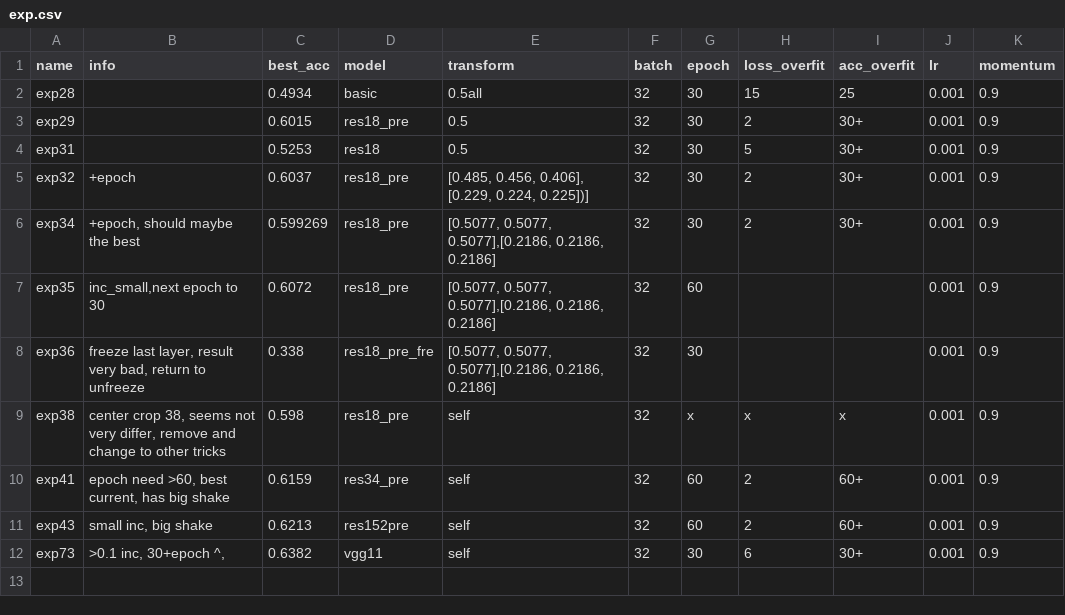
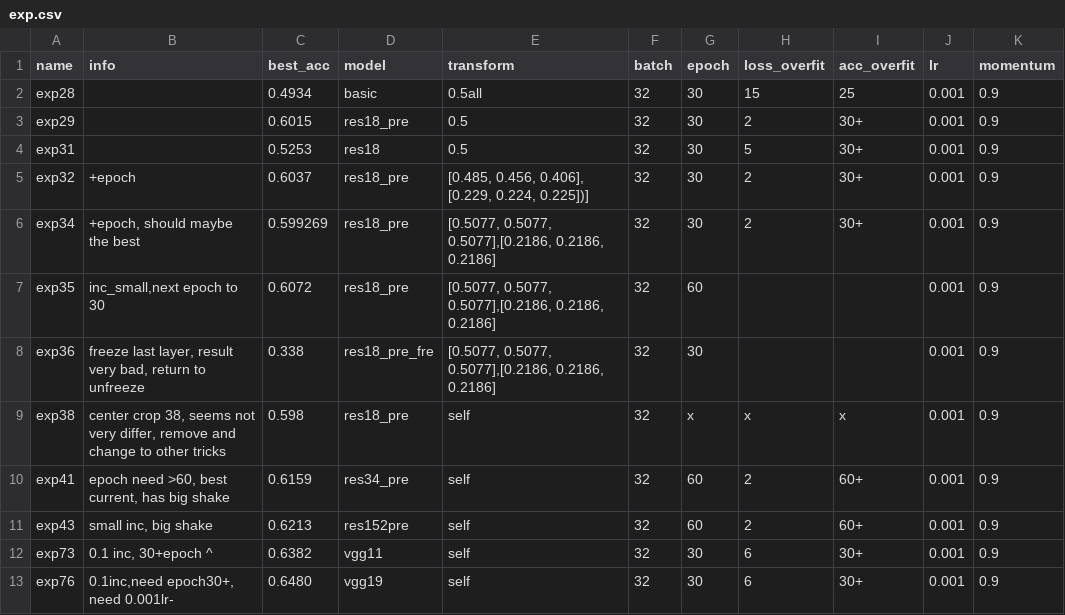
Before and after one commit to kyshel/111, a CSV file: exp.csv, drawn as a sheet.

Commit message:
update model.py, model  select auto

```diff
--- a/exp.csv
+++ b/exp.csv
@@ -11,2 +11,3 @@ exp41,"epoch need >60, best current, has big shake",0.6159,res34_pre,self,32,60,
 exp43,"small inc, big shake",0.6213,res152pre,self,32,60,2,60+,0.001,0.9
-exp73,">0.1 inc, 30+epoch ^, ",0.6382,vgg11,self,32,30,6,30+,0.001,0.9
+exp73,"0.1 inc, 30+epoch ^",0.6382,vgg11,self,32,30,6,30+,0.001,0.9
+exp76,"0.1inc,need epoch30+, need 0.001lr- ",0.6480,vgg19,self,32,30,6,30+,0.001,0.9
```
Also changed, not shown: 2 other files.
